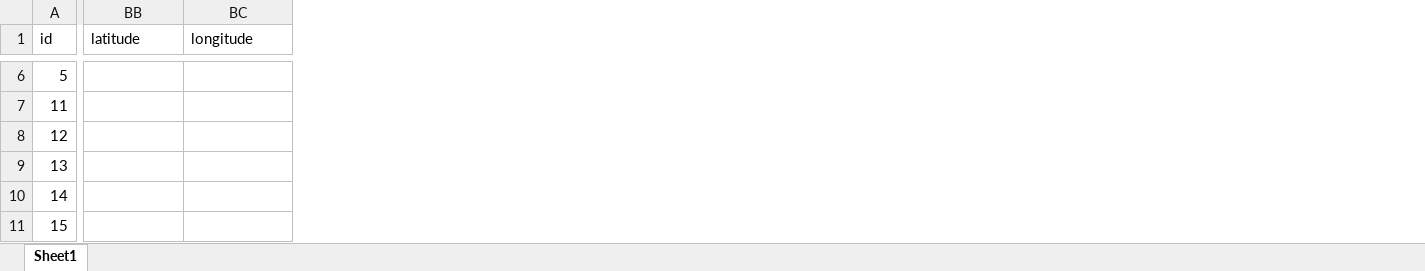
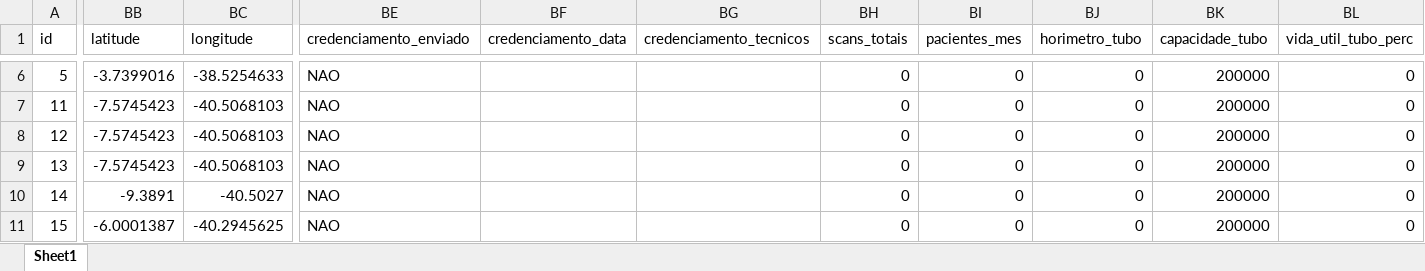
Before and after one commit to nettovitoriano-blip/emed-app, an Excel workbook: base_clientes.xlsx, sheet Sheet1, drawn as a sheet; only a part is shown, gaps mark what is left out; values as stored, in another font and other column widths than the file's, no borders; the diff covers the shown part only; the diff names each change by its address in the sheet, - before the commit and + after, or states it on an @@ line.

```diff
--- a/base_clientes.xlsx (sheet Sheet1)
+++ b/base_clientes.xlsx (sheet Sheet1)
+column BE (credenciamento_enviado), rows 6-11: all NAO
+column BF (credenciamento_data), empty
+column BG (credenciamento_tecnicos), empty
+column BH (scans_totais), rows 6-11: all 0
+column BI (pacientes_mes), rows 6-11: all 0
+column BJ (horimetro_tubo), rows 6-11: all 0
+column BK (capacidade_tubo), rows 6-11: all 200000
+column BL (vida_util_tubo_perc), rows 6-11: all 0
-BB6 (latitude): (empty)
+BB6 (latitude): -3.7399016
-BC6 (longitude): (empty)
+BC6 (longitude): -38.5254633
-BB7:BB9 (latitude): (empty)
+BB7:BB9 (latitude): -7.5745423
-BC7:BC9 (longitude): (empty)
+BC7:BC9 (longitude): -40.5068103
-BB10 (latitude): (empty)
+BB10 (latitude): -9.3891
-BC10 (longitude): (empty)
+BC10 (longitude): -40.5027
-BB11 (latitude): (empty)
+BB11 (latitude): -6.0001387
-BC11 (longitude): (empty)
+BC11 (longitude): -40.2945625
```
Also changed, not shown: 6 added rows, 17 added columns and 156 edited cells elsewhere in this sheet, 12 other files.
